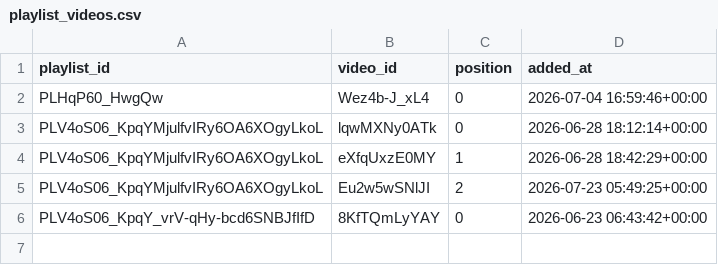
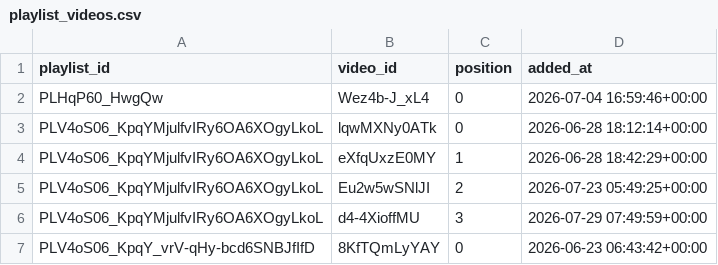
Before and after one commit to angelgarciadatablog/postgresql-youtube-dataset, a CSV file: csv/playlist_videos.csv, drawn as a sheet.

```diff
--- a/csv/playlist_videos.csv
+++ b/csv/playlist_videos.csv
@@ -5,2 +5,3 @@ PLV4oS06_KpqYMjulfvIRy6OA6XOgyLkoL,eXfqUxzE0MY,1,2026-06-28 18:42:29+00:00
 PLV4oS06_KpqYMjulfvIRy6OA6XOgyLkoL,Eu2w5wSNlJI,2,2026-07-23 05:49:25+00:00
+PLV4oS06_KpqYMjulfvIRy6OA6XOgyLkoL,d4-4XioffMU,3,2026-07-29 07:49:59+00:00
 PLV4oS06_KpqY_vrV-qHy-bcd6SNBJfIfD,8KfTQmLyYAY,0,2026-06-23 06:43:42+00:00
```
Also changed, not shown: csv/channel_metrics.csv, csv/playlist_videos_history.csv, 3 other files.
